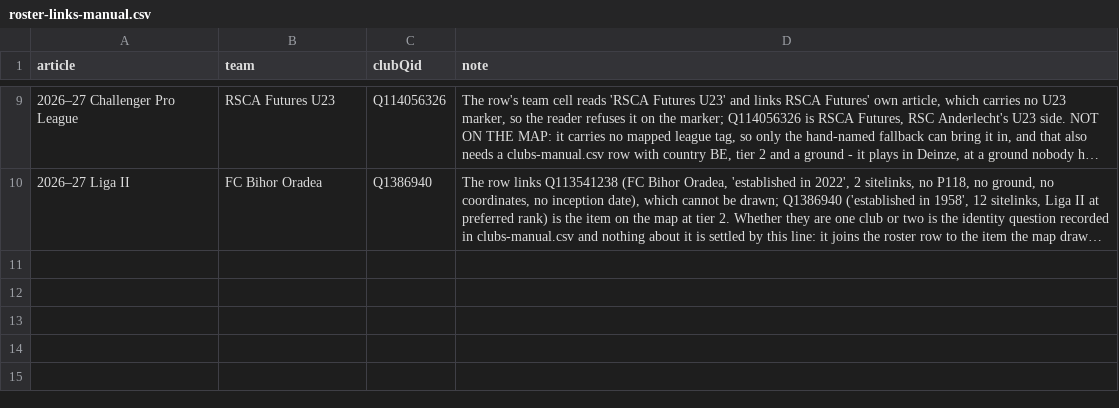
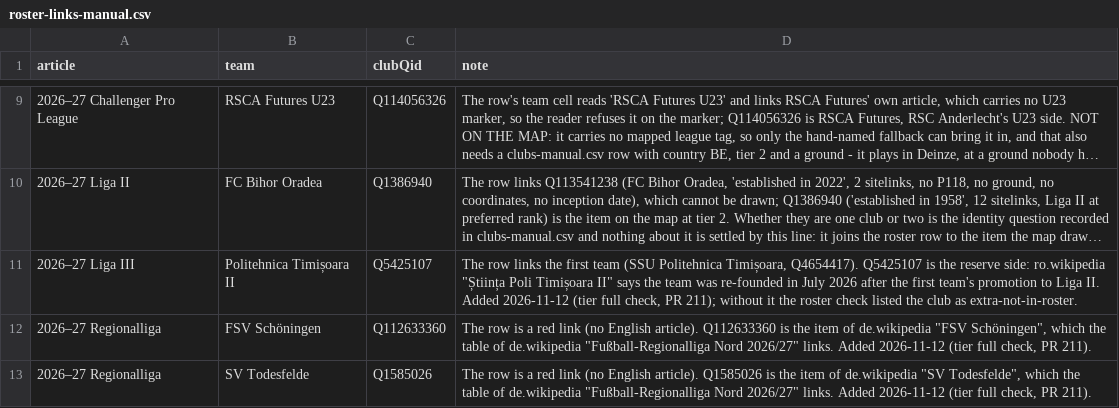
Before and after one commit to AlexGrozavul/Football, a CSV file: data/roster-links-manual.csv, drawn as a sheet; only a part is shown, gaps mark what is left out; long unchanged cells end in …; the diff names each change by its address in the sheet, - before the commit and + after, or states it on an @@ line.

```diff
--- a/data/roster-links-manual.csv
+++ b/data/roster-links-manual.csv
+row 11: 2026–27 Liga III | Politehnica Timișoara II | Q5425107 | The row links the first team (SSU Politehnica Timișoara, Q4654417). Q5425107 is the reserve side: ro.wikipedia "Știința Poli Timișoara II" says the team was re-founded in July 2026 after the first team's promotion to Liga II. Added 2026-11-12 (tier full check, PR 211); without it the roster check listed the club as extra-not-in-roster.
+row 12: 2026–27 Regionalliga | FSV Schöningen | Q112633360 | The row is a red link (no English article). Q112633360 is the item of de.wikipedia "FSV Schöningen", which the table of de.wikipedia "Fußball-Regionalliga Nord 2026/27" links. Added 2026-11-12 (tier full check, PR 211).
+row 13: 2026–27 Regionalliga | SV Todesfelde | Q1585026 | The row is a red link (no English article). Q1585026 is the item of de.wikipedia "SV Todesfelde", which the table of de.wikipedia "Fußball-Regionalliga Nord 2026/27" links. Added 2026-11-12 (tier full check, PR 211).
```
Also changed, not shown: data/club-friendships.csv, data/club-parents.csv, 3 other files.
